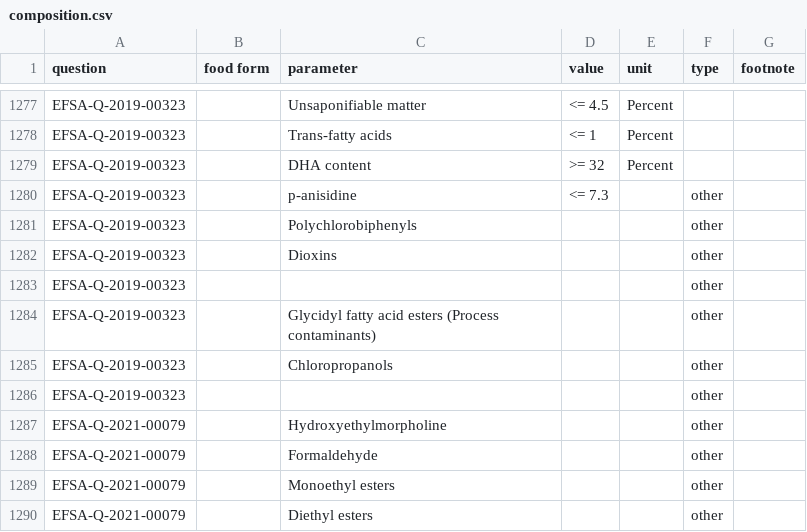
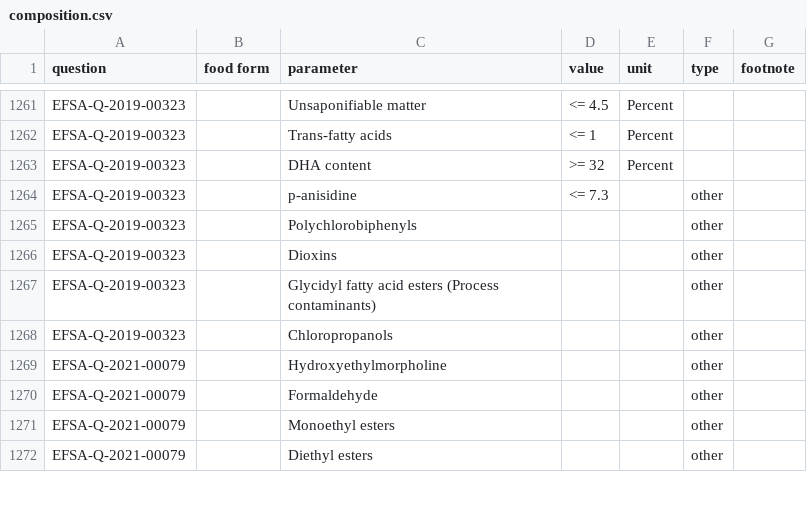
Before and after one commit to EcoMole/NORA, a CSV file: data/composition.csv, drawn as a sheet; only a part is shown, gaps mark what is left out; the diff covers the shown part only; the diff names each change by its address in the sheet, - before the commit and + after, or states it on an @@ line.

```diff
--- a/data/composition.csv
+++ b/data/composition.csv
-row 1283: EFSA-Q-2019-00323 |  |  |  |  | other
-row 1286: EFSA-Q-2019-00323 |  |  |  |  | other
```
Also changed, not shown: 16 removed rows and 32 edited cells elsewhere in this file, data/processes.csv, data/use.csv, 7 other files.
